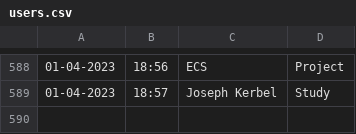
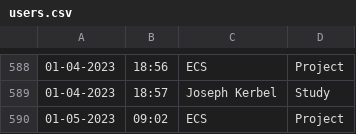
Before and after one commit to Jarob-H/Automated-User-Tracker, a CSV file: users.csv, drawn as a sheet; only a part is shown, gaps mark what is left out.

Commit message:
update

```diff
--- a/users.csv
+++ b/users.csv
@@ -589 +589,2 @@
 01-04-2023,18:57,Joseph Kerbel,Study
+01-05-2023,09:02,ECS,Project
```
